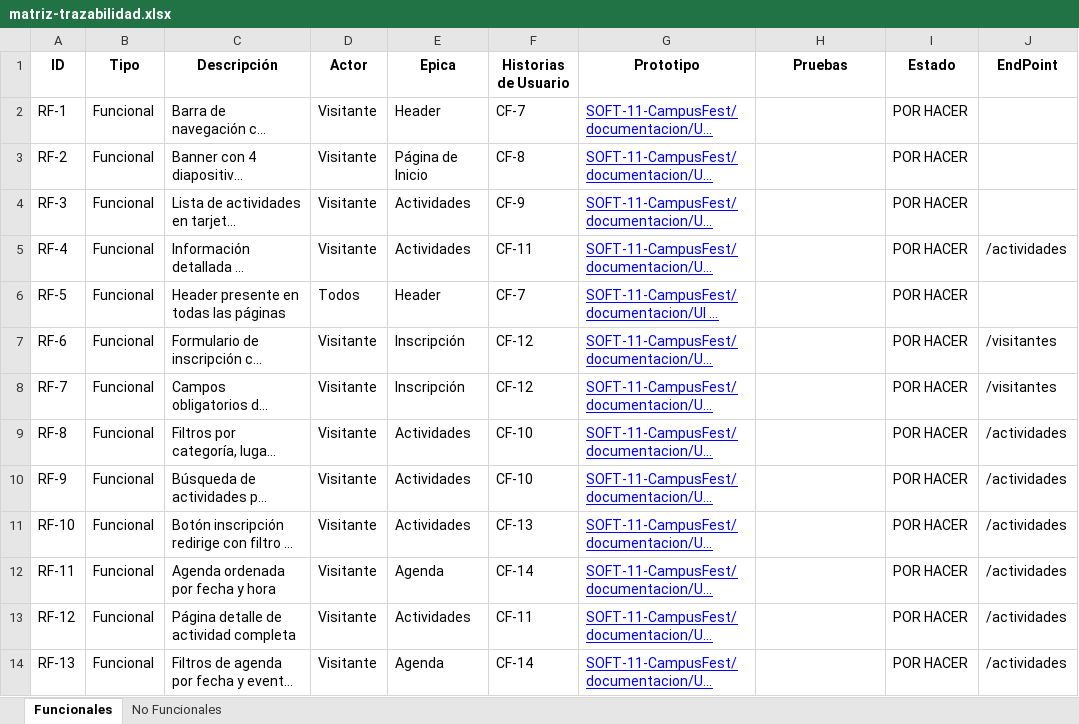
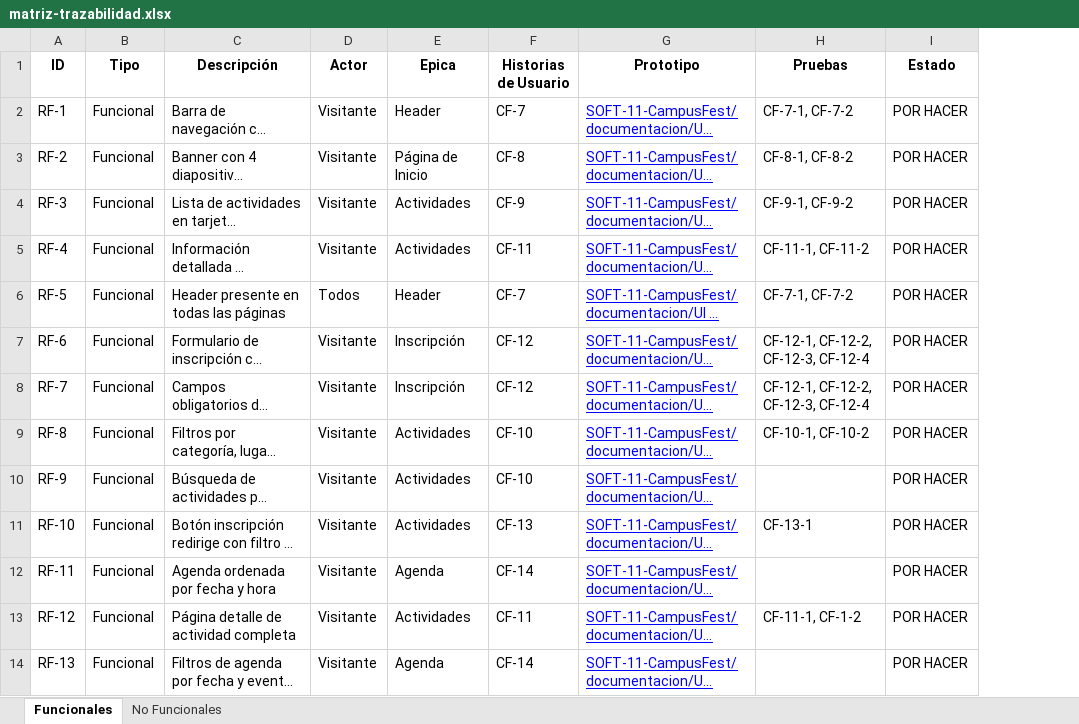
Before and after one commit to verbrannt-bob/SOFT-11-CampusFest, an Excel workbook: documentacion/matriz-trazabilidad.xlsx, sheet Funcionales, drawn as a sheet; only a part is shown; long unchanged cells end in …; values as stored, in another font and other column widths than the file's, no borders; charts and pictures not drawn; the diff covers the shown part only; the diff names each change by its address in the sheet, - before the commit and + after, or states it on an @@ line.

Commit message:
[updated] Matriz de trazablidad actualizada y nuevo archivo de planes de prueba

```diff
--- a/documentacion/matriz-trazabilidad.xlsx (sheet Funcionales)
+++ b/documentacion/matriz-trazabilidad.xlsx (sheet Funcionales)
-column J (EndPoint), rows 5-14: /actividades |  | /visitantes | /visitantes | /actividades | /actividades | /actividades | /actividades | /actividades | /actividades
-H2 (Pruebas): (empty)
+H2 (Pruebas): CF-7-1, CF-7-2
-H3 (Pruebas): (empty)
+H3 (Pruebas): CF-8-1, CF-8-2
-H4 (Pruebas): (empty)
+H4 (Pruebas): CF-9-1, CF-9-2
-H5 (Pruebas): (empty)
+H5 (Pruebas): CF-11-1, CF-11-2
-H6 (Pruebas): (empty)
+H6 (Pruebas): CF-7-1, CF-7-2
-H7:H8 (Pruebas): (empty)
+H7:H8 (Pruebas): CF-12-1, CF-12-2, CF-12-3, CF-12-4
-H9 (Pruebas): (empty)
+H9 (Pruebas): CF-10-1, CF-10-2
-H11 (Pruebas): (empty)
+H11 (Pruebas): CF-13-1
-H13 (Pruebas): (empty)
+H13 (Pruebas): CF-11-1, CF-1-2
```
Also changed, not shown: 6 edited cells elsewhere in this sheet, charts or pictures, 1 other file.
